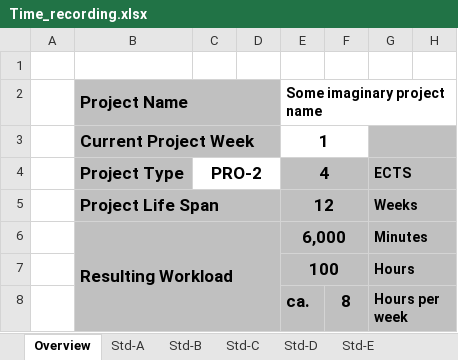
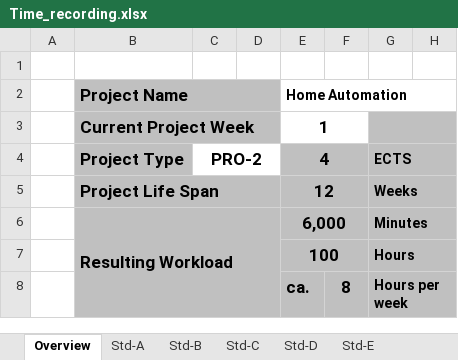
Before and after one commit to abdo643-HULK/Home-Automation-Sem3, an Excel workbook: Documentation/ProjectDocumentation/Time_recording.xlsx, sheet Overview, drawn as a sheet; only a part is shown; values as stored, in another font and other column widths than the file's, no borders; conditional formats not drawn; the diff names each change by its address in the sheet, - before the commit and + after, or states it on an @@ line.

Commit message:
change prject title in time recordings

```diff
--- a/Documentation/ProjectDocumentation/Time_recording.xlsx (sheet Overview)
+++ b/Documentation/ProjectDocumentation/Time_recording.xlsx (sheet Overview)
-E2: Some imaginary project name
+E2: Home Automation
```
